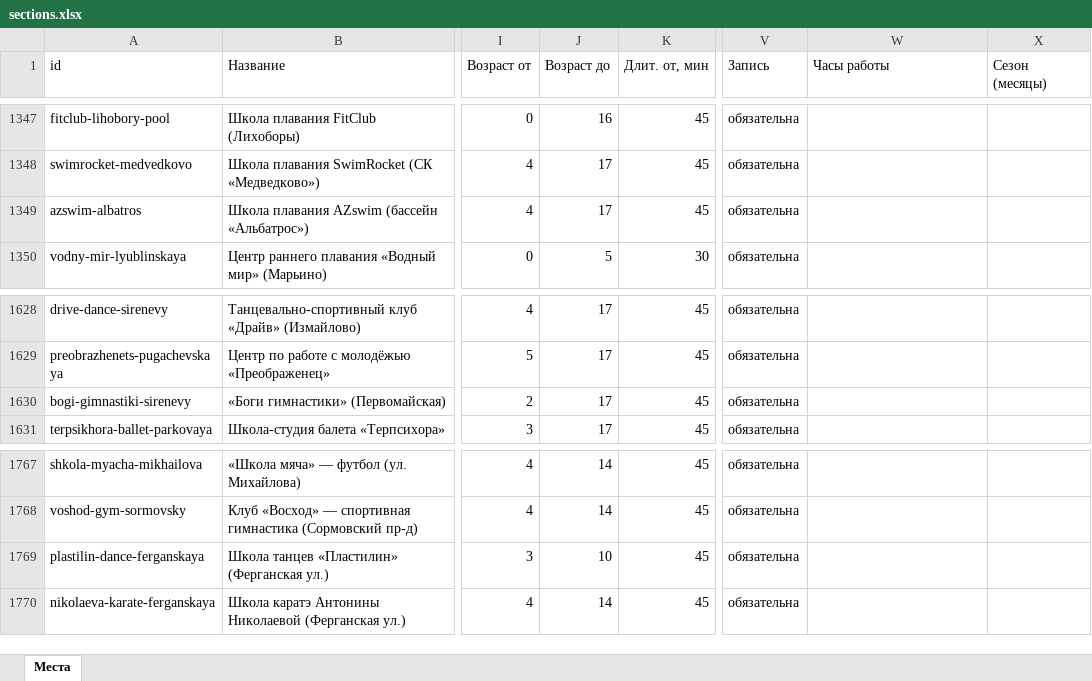
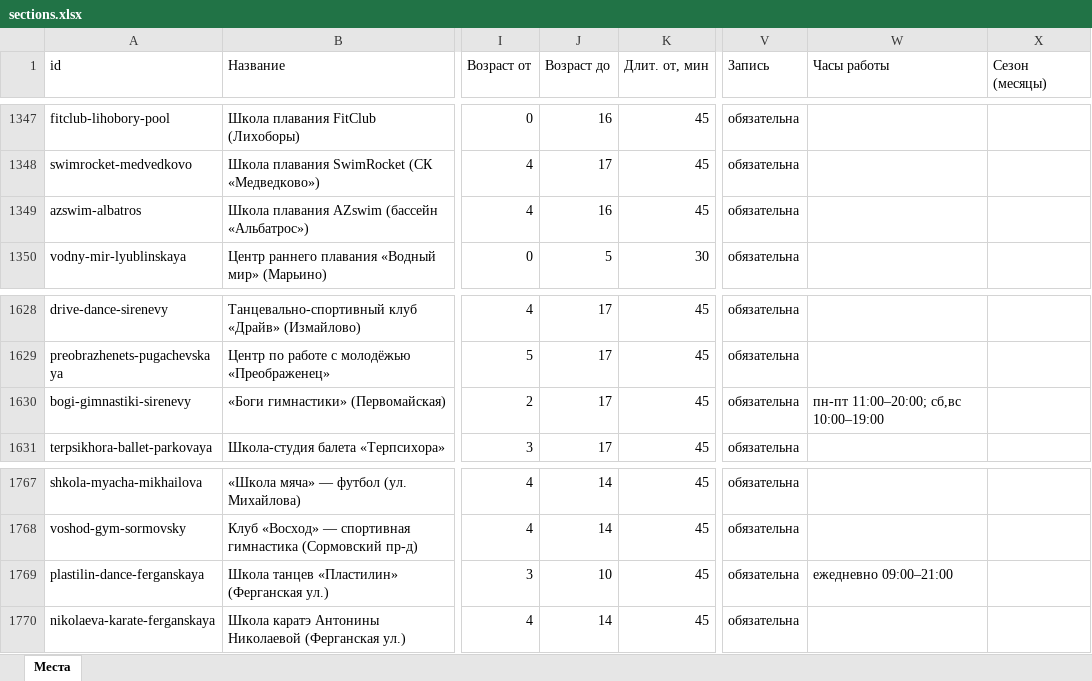
Before and after one commit to vadimsurov-apps/kudapoiti-data, an Excel workbook: data/parts/sections.xlsx, sheet Места, drawn as a sheet; only a part is shown, gaps mark what is left out; values as stored, in another font and other column widths than the file's, no borders; the diff covers the shown part only; the diff names each change by its address in the sheet, - before the commit and + after, or states it on an @@ line.

```diff
--- a/data/parts/sections.xlsx (sheet Места)
+++ b/data/parts/sections.xlsx (sheet Места)
-J1349 (Возраст до): 17
+J1349 (Возраст до): 16
-W1630 (Часы работы): (empty)
+W1630 (Часы работы): пн-пт 11:00–20:00; сб,вс 10:00–19:00
-W1769 (Часы работы): (empty)
+W1769 (Часы работы): ежедневно 09:00–21:00
```
Also changed, not shown: 5 edited cells elsewhere in this sheet, data/parts/fun.xlsx, 3 other files.
